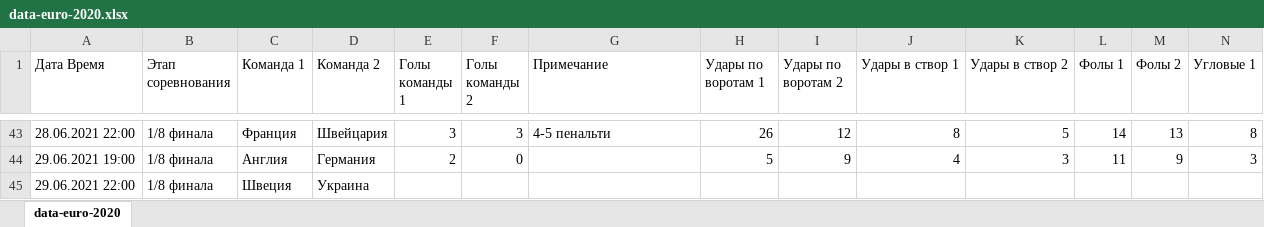
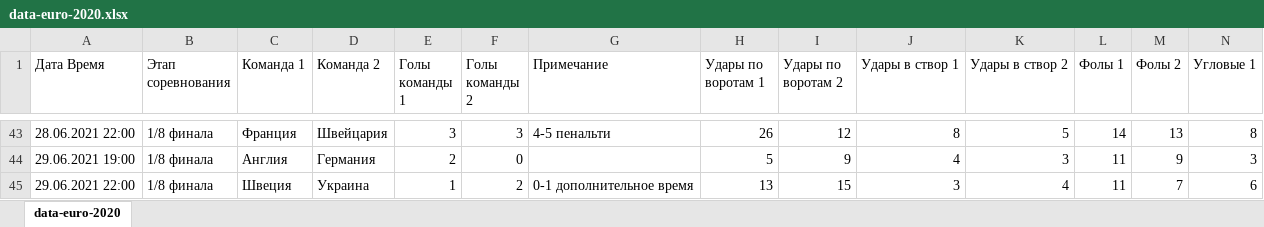
Before and after one commit to v5v5/data-euro-2020, an Excel workbook: data-euro-2020.xlsx, sheet data-euro-2020, drawn as a sheet; only a part is shown, gaps mark what is left out; values as stored, in another font and other column widths than the file's, no borders; removed rows and columns are numbered as before the commit, all else as after; rows hold the shown columns only; the diff names each change by its address in the sheet, - before the commit and + after, or states it on an @@ line.

Commit message:
added new matches

```diff
--- a/data-euro-2020.xlsx (sheet data-euro-2020)
+++ b/data-euro-2020.xlsx (sheet data-euro-2020)
-row 45: 29.06.2021 22:00 | 1/8 финала | Швеция | Украина
+row 45: 29.06.2021 22:00 | 1/8 финала | Швеция | Украина | 1 | 2 | 0-1 дополнительное время | 13 | 15 | 3 | 4 | 11 | 7 | 6
```
